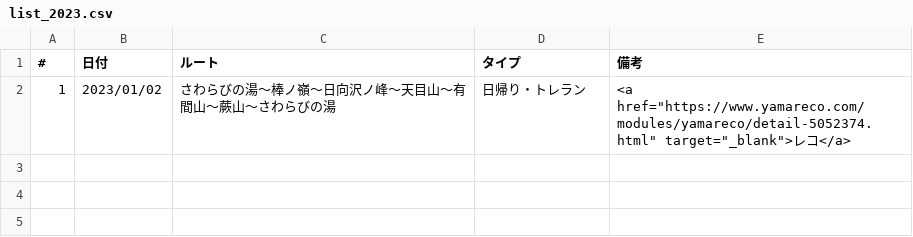
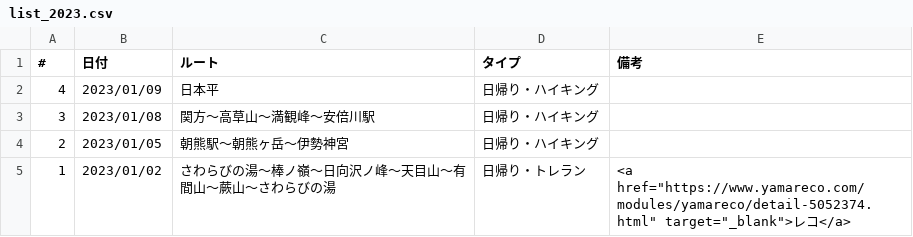
Before and after one commit to onlyzs89/onlyzs89.github.io, a CSV file: mountains/assets/data/list_2023.csv, drawn as a sheet; the diff names each change by its address in the sheet, - before the commit and + after, or states it on an @@ line.

Commit message:
add

```diff
--- a/mountains/assets/data/list_2023.csv
+++ b/mountains/assets/data/list_2023.csv
+row 2: 4 | 2023/01/09 | 日本平 | 日帰り・ハイキング
+row 3: 3 | 2023/01/08 | 関方～高草山～満観峰～安倍川駅 | 日帰り・ハイキング
+row 4: 2 | 2023/01/05 | 朝熊駅～朝熊ヶ岳～伊勢神宮 | 日帰り・ハイキング
```
